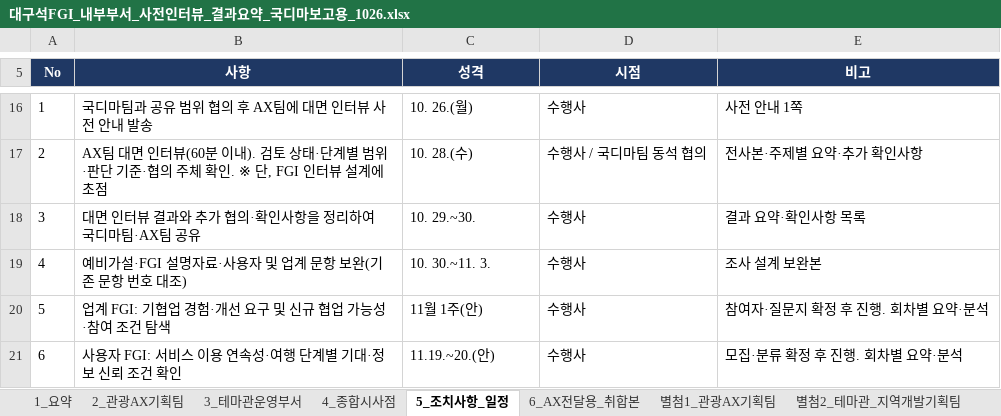
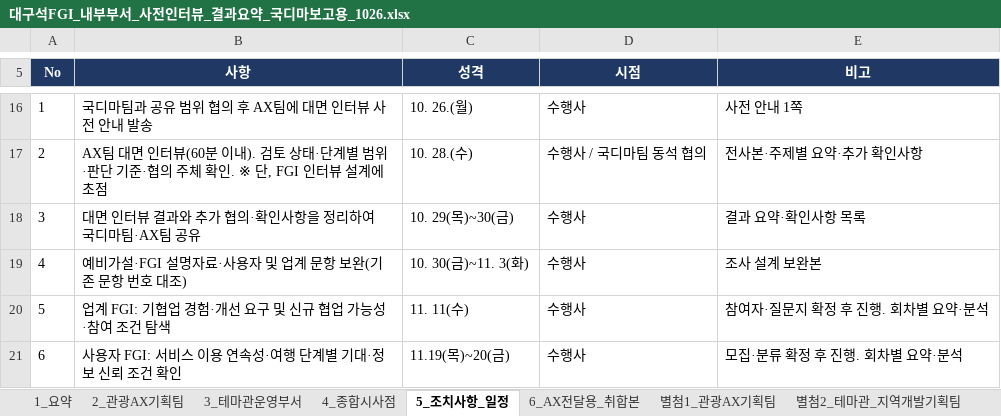
Before and after one commit to hojong9413-lang/2026dgs, an Excel workbook: vault/30_관계자인터뷰/AX기획팀/대구석FGI_내부부서_사전인터뷰_결과요약_국디마보고용_1026.xlsx, sheet 5_조치사항_일정, drawn as a sheet; only a part is shown, gaps mark what is left out; values as stored, in another font and other column widths than the file's, no borders; the diff names each change by its address in the sheet, - before the commit and + after, or states it on an @@ line.

```diff
--- a/vault/30_관계자인터뷰/AX기획팀/대구석FGI_내부부서_사전인터뷰_결과요약_국디마보고용_1026.xlsx (sheet 5_조치사항_일정)
+++ b/vault/30_관계자인터뷰/AX기획팀/대구석FGI_내부부서_사전인터뷰_결과요약_국디마보고용_1026.xlsx (sheet 5_조치사항_일정)
-C18 (성격): 10. 29.~30.
+C18 (성격): 10. 29(목)~30(금)
-C19 (성격): 10. 30.~11. 3.
+C19 (성격): 10. 30(금)~11. 3(화)
-C20 (성격): 11월 1주(안)
+C20 (성격): 11. 11(수)
-C21 (성격): 11.19.~20.(안)
+C21 (성격): 11.19(목)~20(금)
```
Also changed, not shown: sheet 2_관광AX기획팀, 14 other files.
